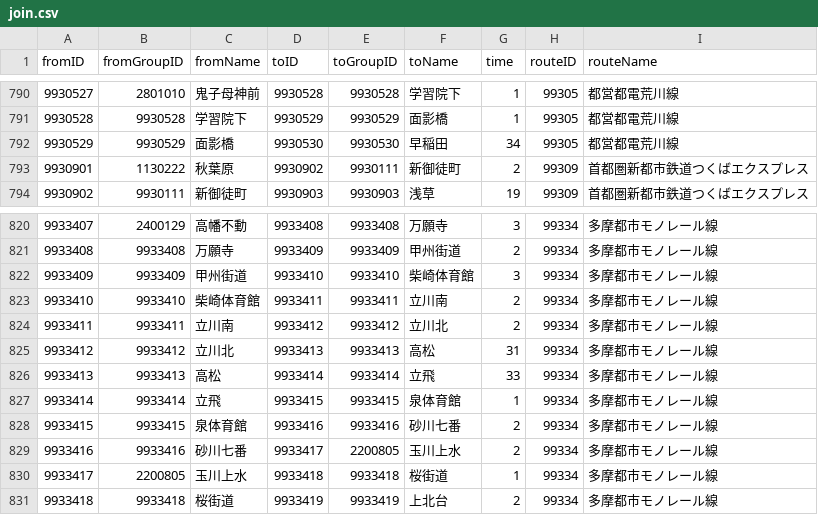
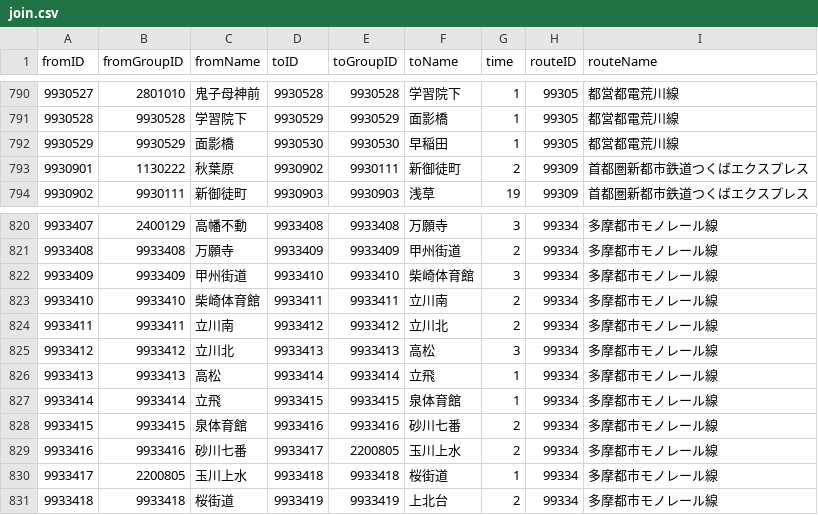
Before and after one commit to H-Mitarai-eeic/ekichika, a CSV file: ekichika/join.csv, drawn as a sheet; only a part is shown, gaps mark what is left out.

Commit message:
高松、早稲田の時間修正

```diff
--- a/ekichika/join.csv
+++ b/ekichika/join.csv
@@ -791,3 +791,3 @@ fromID,fromGroupID,fromName,toID,toGroupID,toName,time,routeID,routeName
 9930528,9930528,学習院下,9930529,9930529,面影橋,1,99305,都営都電荒川線
-9930529,9930529,面影橋,9930530,9930530,早稲田,34,99305,都営都電荒川線
+9930529,9930529,面影橋,9930530,9930530,早稲田,1,99305,都営都電荒川線
 9930901,1130222,秋葉原,9930902,9930111,新御徒町,2,99309,首都圏新都市鉄道つくばエクスプレス
@@ -824,4 +824,4 @@ fromID,fromGroupID,fromName,toID,toGroupID,toName,time,routeID,routeName
 9933411,9933411,立川南,9933412,9933412,立川北,2,99334,多摩都市モノレール線
-9933412,9933412,立川北,9933413,9933413,高松,31,99334,多摩都市モノレール線
-9933413,9933413,高松,9933414,9933414,立飛,33,99334,多摩都市モノレール線
+9933412,9933412,立川北,9933413,9933413,高松,3,99334,多摩都市モノレール線
+9933413,9933413,高松,9933414,9933414,立飛,1,99334,多摩都市モノレール線
 9933414,9933414,立飛,9933415,9933415,泉体育館,1,99334,多摩都市モノレール線
```
